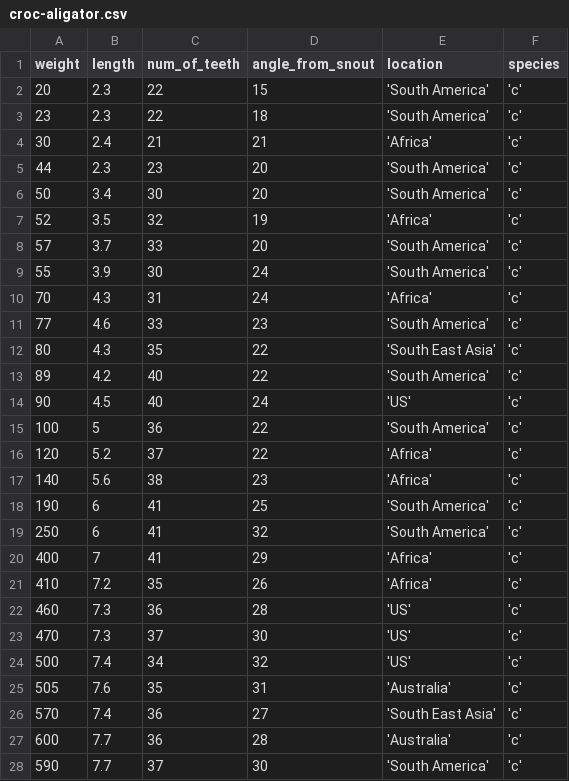
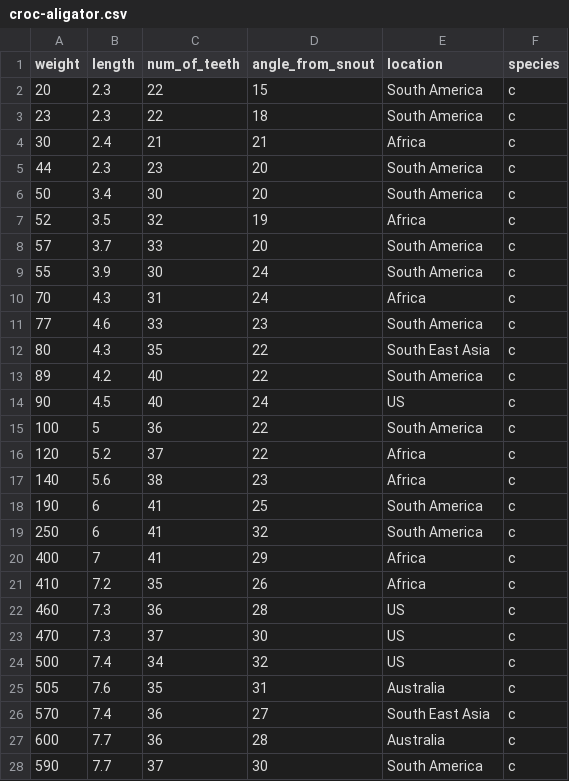
Before and after one commit to amadeovezz/data-sci, a CSV file: ml/tutorials/data/tabular/croc-aligator.csv, drawn as a sheet; only a part is shown; the diff covers the shown part only.

Commit message:
fix strings in dataset

```diff
--- a/ml/tutorials/data/tabular/croc-aligator.csv
+++ b/ml/tutorials/data/tabular/croc-aligator.csv
@@ -1,28 +1,28 @@
 weight,length,num_of_teeth,angle_from_snout,location,species
-20,2.3,22,15,'South America','c'
-23,2.3,22,18,'South America','c'
-30,2.4,21,21,'Africa','c'
-44,2.3,23,20,'South America','c'
-50,3.4,30,20,'South America','c'
-52,3.5,32,19,'Africa','c'
-57,3.7,33,20,'South America','c'
-55,3.9,30,24,'South America','c'
-70,4.3,31,24,'Africa','c'
-77,4.6,33,23,'South America','c'
-80,4.3,35,22,'South East Asia','c'
-89,4.2,40,22,'South America','c'
-90,4.5,40,24,'US','c'
-100,5,36,22,'South America','c'
-120,5.2,37,22,'Africa','c'
-140,5.6,38,23,'Africa','c'
-190,6,41,25,'South America','c'
-250,6,41,32,'South America','c'
-400,7,41,29,'Africa','c'
-410,7.2,35,26,'Africa','c'
-460,7.3,36,28,'US','c'
-470,7.3,37,30,'US','c'
-500,7.4,34,32,'US','c'
-505,7.6,35,31,'Australia','c'
-570,7.4,36,27,'South East Asia','c'
-600,7.7,36,28,'Australia','c'
-590,7.7,37,30,'South America','c'
+20,2.3,22,15,South America,c
+23,2.3,22,18,South America,c
+30,2.4,21,21,Africa,c
+44,2.3,23,20,South America,c
+50,3.4,30,20,South America,c
+52,3.5,32,19,Africa,c
+57,3.7,33,20,South America,c
+55,3.9,30,24,South America,c
+70,4.3,31,24,Africa,c
+77,4.6,33,23,South America,c
+80,4.3,35,22,South East Asia,c
+89,4.2,40,22,South America,c
+90,4.5,40,24,US,c
+100,5,36,22,South America,c
+120,5.2,37,22,Africa,c
+140,5.6,38,23,Africa,c
+190,6,41,25,South America,c
+250,6,41,32,South America,c
+400,7,41,29,Africa,c
+410,7.2,35,26,Africa,c
+460,7.3,36,28,US,c
+470,7.3,37,30,US,c
+500,7.4,34,32,US,c
+505,7.6,35,31,Australia,c
+570,7.4,36,27,South East Asia,c
+600,7.7,36,28,Australia,c
+590,7.7,37,30,South America,c
```
Also changed, not shown: 116 edited cells elsewhere in this file, 1 other file.
